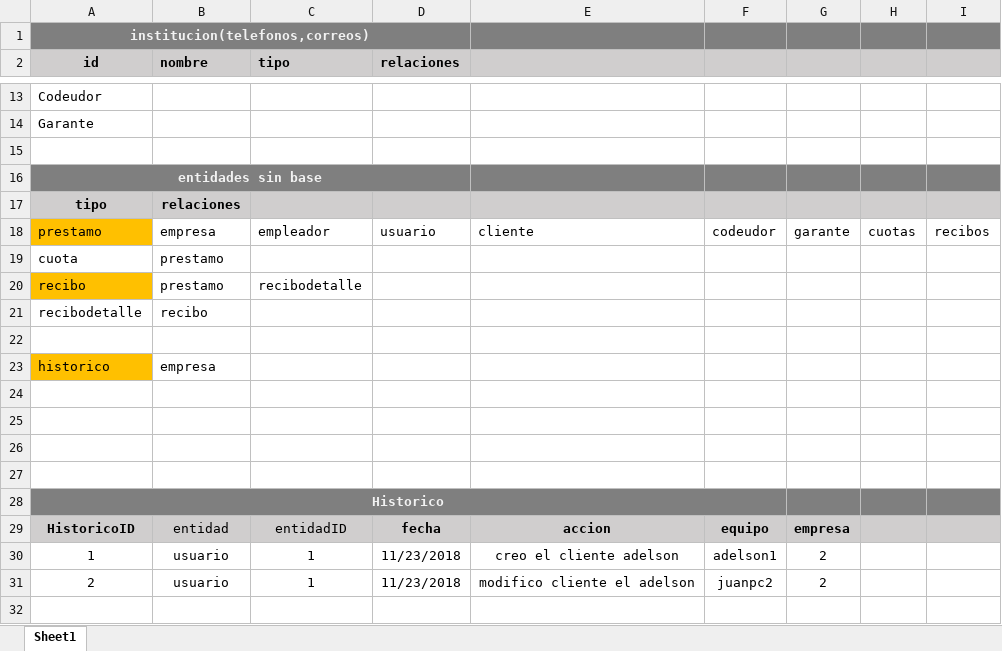
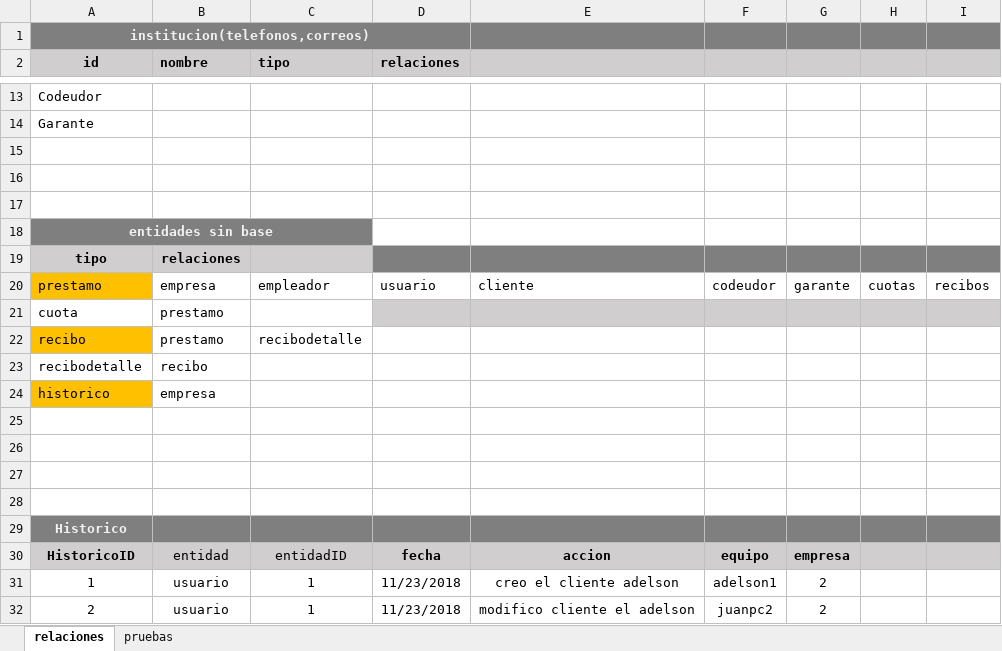
Before and after one commit to Adelson-org/utilitario, an Excel workbook: Herencias y relaciones.xlsx, sheet relaciones, drawn as a sheet; only a part is shown, gaps mark what is left out; values as stored, in another font and other column widths than the file's, no borders; removed rows and columns are numbered as before the commit, all else as after; the diff names each change by its address in the sheet, - before the commit and + after, or states it on an @@ line.

Commit message:
avanzando clases y relaciones

```diff
--- a/Herencias y relaciones.xlsx (sheet relaciones)
+++ b/Herencias y relaciones.xlsx (sheet relaciones)
-sheet tab: Sheet1
+sheet tab: relaciones
+sheet tab: pruebas
+row 16: (empty)
+row 17: (empty)
-A16:D16 merged
+A18:C18 merged
-D18:I18 fill: #7F7F7F
+D18:I18 fill: none
-D19:I19 fill: #D0CECE
+D19:I19 fill: #7F7F7F
-D21:I21 fill: none
+D21:I21 fill: #D0CECE
-row 22: (empty)
-A28:F28 merged
```
